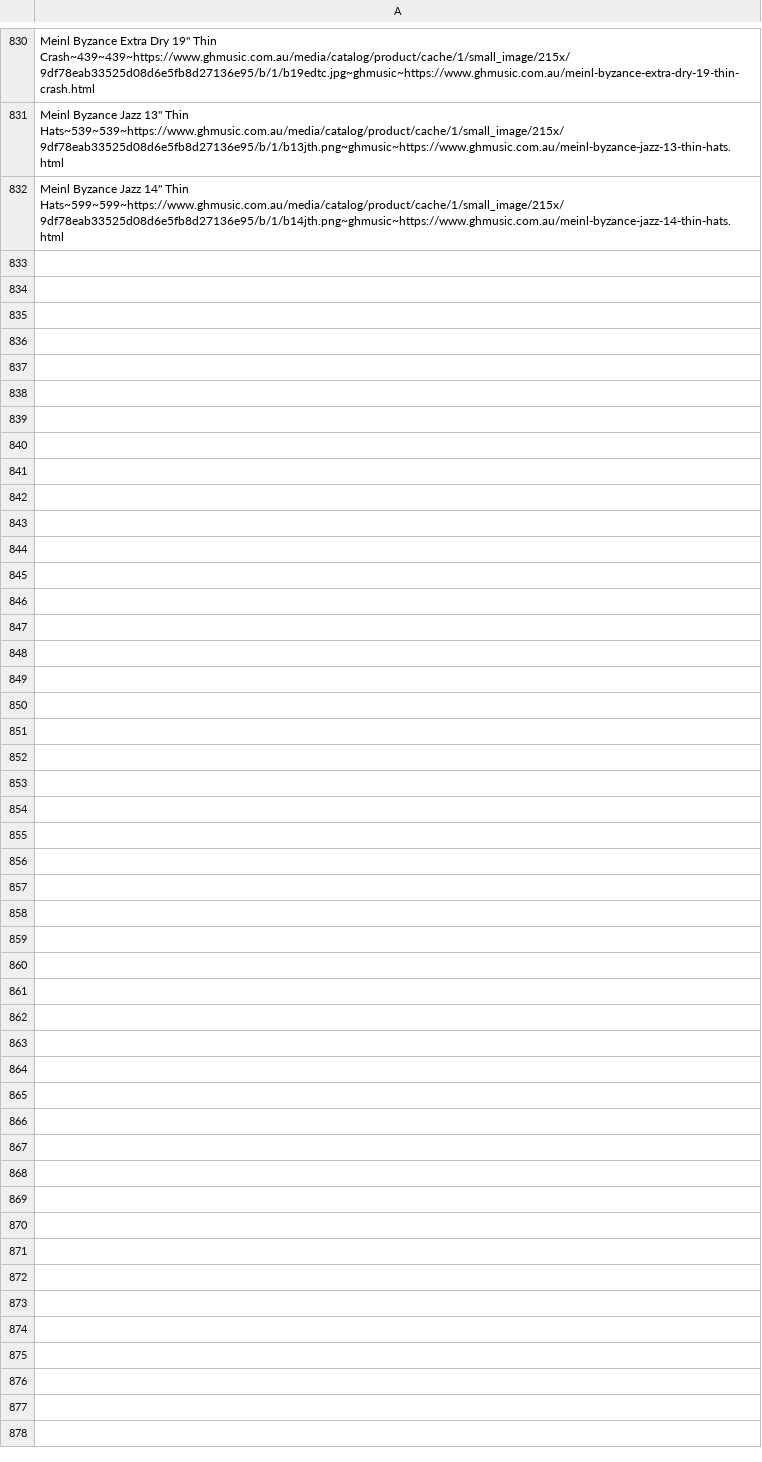
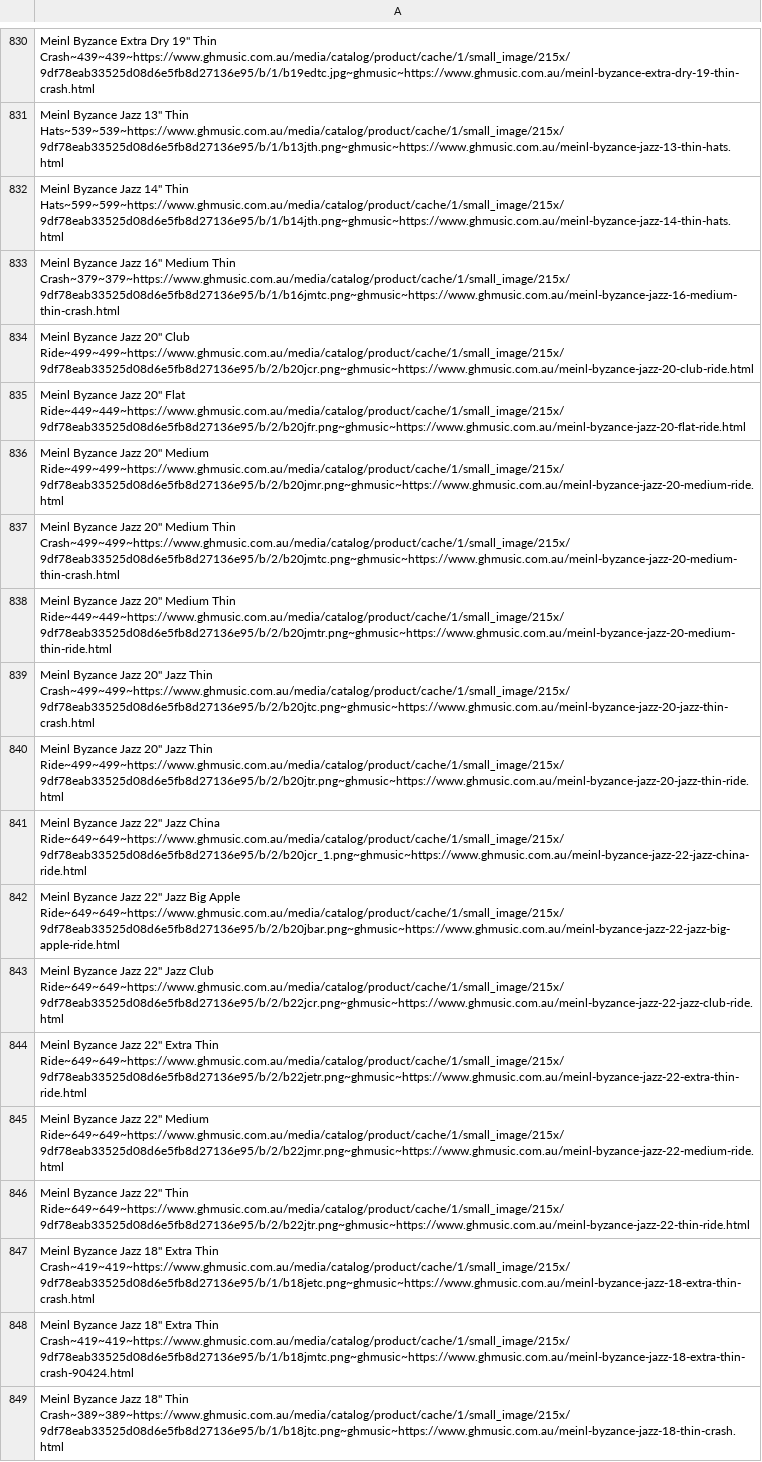
Before and after one commit to yilmazgunalp/fcymbals, a CSV file: db/scraped/ghmusic.csv, drawn as a sheet; only a part is shown, gaps mark what is left out; the diff names each change by its address in the sheet, - before the commit and + after, or states it on an @@ line.

Commit message:
upload scraping schedule to production

```diff
--- a/db/scraped/ghmusic.csv
+++ b/db/scraped/ghmusic.csv
+row 833: Meinl Byzance Jazz 16" Medium Thin Crash~379~379~https://www.ghmusic.com.au/media/catalog/product/cache/1/small_image/215x/9df78eab33525d08d6e5fb8d27136e95/b/1/b16jmtc.png~ghmusic~https://www.ghmusic.com.au/meinl-byzance-jazz-16-medium-thin-crash.html
+row 834: Meinl Byzance Jazz 20" Club Ride~499~499~https://www.ghmusic.com.au/media/catalog/product/cache/1/small_image/215x/9df78eab33525d08d6e5fb8d27136e95/b/2/b20jcr.png~ghmusic~https://www.ghmusic.com.au/meinl-byzance-jazz-20-club-ride.html
+row 835: Meinl Byzance Jazz 20" Flat Ride~449~449~https://www.ghmusic.com.au/media/catalog/product/cache/1/small_image/215x/9df78eab33525d08d6e5fb8d27136e95/b/2/b20jfr.png~ghmusic~https://www.ghmusic.com.au/meinl-byzance-jazz-20-flat-ride.html
+row 836: Meinl Byzance Jazz 20" Medium Ride~499~499~https://www.ghmusic.com.au/media/catalog/product/cache/1/small_image/215x/9df78eab33525d08d6e5fb8d27136e95/b/2/b20jmr.png~ghmusic~https://www.ghmusic.com.au/meinl-byzance-jazz-20-medium-ride.html
+row 837: Meinl Byzance Jazz 20" Medium Thin Crash~499~499~https://www.ghmusic.com.au/media/catalog/product/cache/1/small_image/215x/9df78eab33525d08d6e5fb8d27136e95/b/2/b20jmtc.png~ghmusic~https://www.ghmusic.com.au/meinl-byzance-jazz-20-medium-thin-crash.html
+row 838: Meinl Byzance Jazz 20" Medium Thin Ride~449~449~https://www.ghmusic.com.au/media/catalog/product/cache/1/small_image/215x/9df78eab33525d08d6e5fb8d27136e95/b/2/b20jmtr.png~ghmusic~https://www.ghmusic.com.au/meinl-byzance-jazz-20-medium-thin-ride.html
+row 839: Meinl Byzance Jazz 20" Jazz Thin Crash~499~499~https://www.ghmusic.com.au/media/catalog/product/cache/1/small_image/215x/9df78eab33525d08d6e5fb8d27136e95/b/2/b20jtc.png~ghmusic~https://www.ghmusic.com.au/meinl-byzance-jazz-20-jazz-thin-crash.html
+row 840: Meinl Byzance Jazz 20" Jazz Thin Ride~499~499~https://www.ghmusic.com.au/media/catalog/product/cache/1/small_image/215x/9df78eab33525d08d6e5fb8d27136e95/b/2/b20jtr.png~ghmusic~https://www.ghmusic.com.au/meinl-byzance-jazz-20-jazz-thin-ride.html
+row 841: Meinl Byzance Jazz 22" Jazz China Ride~649~649~https://www.ghmusic.com.au/media/catalog/product/cache/1/small_image/215x/9df78eab33525d08d6e5fb8d27136e95/b/2/b20jcr_1.png~ghmusic~https://www.ghmusic.com.au/meinl-byzance-jazz-22-jazz-china-ride.html
+row 842: Meinl Byzance Jazz 22" Jazz Big Apple Ride~649~649~https://www.ghmusic.com.au/media/catalog/product/cache/1/small_image/215x/9df78eab33525d08d6e5fb8d27136e95/b/2/b20jbar.png~ghmusic~https://www.ghmusic.com.au/meinl-byzance-jazz-22-jazz-big-apple-ride.html
+row 843: Meinl Byzance Jazz 22" Jazz Club Ride~649~649~https://www.ghmusic.com.au/media/catalog/product/cache/1/small_image/215x/9df78eab33525d08d6e5fb8d27136e95/b/2/b22jcr.png~ghmusic~https://www.ghmusic.com.au/meinl-byzance-jazz-22-jazz-club-ride.html
+row 844: Meinl Byzance Jazz 22" Extra Thin Ride~649~649~https://www.ghmusic.com.au/media/catalog/product/cache/1/small_image/215x/9df78eab33525d08d6e5fb8d27136e95/b/2/b22jetr.png~ghmusic~https://www.ghmusic.com.au/meinl-byzance-jazz-22-extra-thin-ride.html
+row 845: Meinl Byzance Jazz 22" Medium Ride~649~649~https://www.ghmusic.com.au/media/catalog/product/cache/1/small_image/215x/9df78eab33525d08d6e5fb8d27136e95/b/2/b22jmr.png~ghmusic~https://www.ghmusic.com.au/meinl-byzance-jazz-22-medium-ride.html
+row 846: Meinl Byzance Jazz 22" Thin Ride~649~649~https://www.ghmusic.com.au/media/catalog/product/cache/1/small_image/215x/9df78eab33525d08d6e5fb8d27136e95/b/2/b22jtr.png~ghmusic~https://www.ghmusic.com.au/meinl-byzance-jazz-22-thin-ride.html
+row 847: Meinl Byzance Jazz 18" Extra Thin Crash~419~419~https://www.ghmusic.com.au/media/catalog/product/cache/1/small_image/215x/9df78eab33525d08d6e5fb8d27136e95/b/1/b18jetc.png~ghmusic~https://www.ghmusic.com.au/meinl-byzance-jazz-18-extra-thin-crash.html
+row 848: Meinl Byzance Jazz 18" Extra Thin Crash~419~419~https://www.ghmusic.com.au/media/catalog/product/cache/1/small_image/215x/9df78eab33525d08d6e5fb8d27136e95/b/1/b18jmtc.png~ghmusic~https://www.ghmusic.com.au/meinl-byzance-jazz-18-extra-thin-crash-90424.html
+row 849: Meinl Byzance Jazz 18" Thin Crash~389~389~https://www.ghmusic.com.au/media/catalog/product/cache/1/small_image/215x/9df78eab33525d08d6e5fb8d27136e95/b/1/b18jtc.png~ghmusic~https://www.ghmusic.com.au/meinl-byzance-jazz-18-thin-crash.html
```
Also changed, not shown: db/scraped/abh.csv, db/scraped/kosmic.csv, 11 other files.
